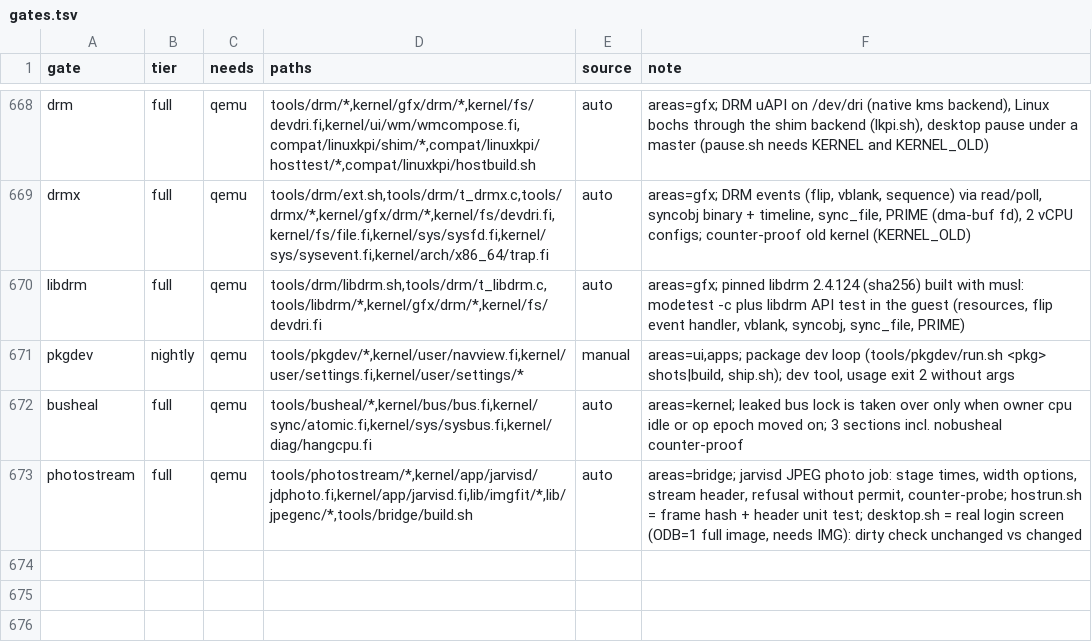
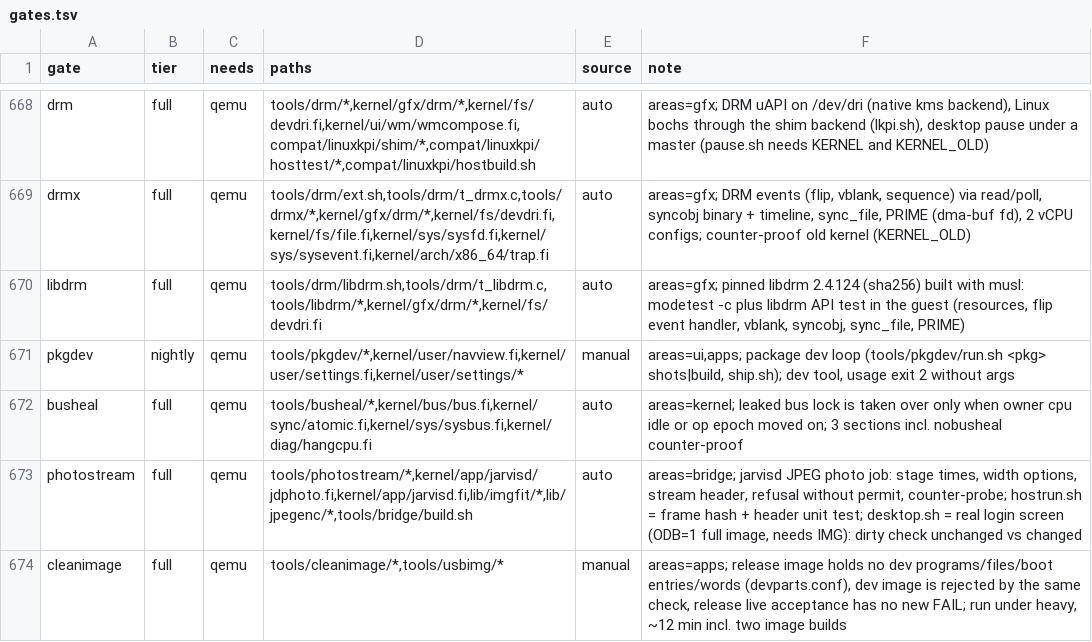
Before and after one commit to Flei-123/Osum, a TSV file: tools/qa/gates.tsv, drawn as a sheet; only a part is shown, gaps mark what is left out.

Commit message:
cleanimage gate in manifest, tolerate known live stick-write red

```diff
--- a/tools/qa/gates.tsv
+++ b/tools/qa/gates.tsv
@@ -673 +673,2 @@ busheal	full	qemu	tools/busheal/*,kernel/bus/bus.fi,kernel/sync/atomic.fi,kernel
 photostream	full	qemu	tools/photostream/*,kernel/app/jarvisd/jdphoto.fi,kernel/app/jarvisd.fi,lib/imgfit/*,lib/jpegenc/*,tools/bridge/build.sh	auto	areas=bridge; jarvisd JPEG photo job: stage times, width options, stream header, refusal without permit, counter-probe; hostrun.sh = frame hash + header unit test; desktop.sh = real login screen (ODB=1 full image, needs IMG): dirty check unchanged vs changed
+cleanimage	full	qemu	tools/cleanimage/*,tools/usbimg/*	manual	areas=apps; release image holds no dev programs/files/boot entries/words (devparts.conf), dev image is rejected by the same check, release live acceptance has no new FAIL; run under heavy, ~12 min incl. two image builds
```
